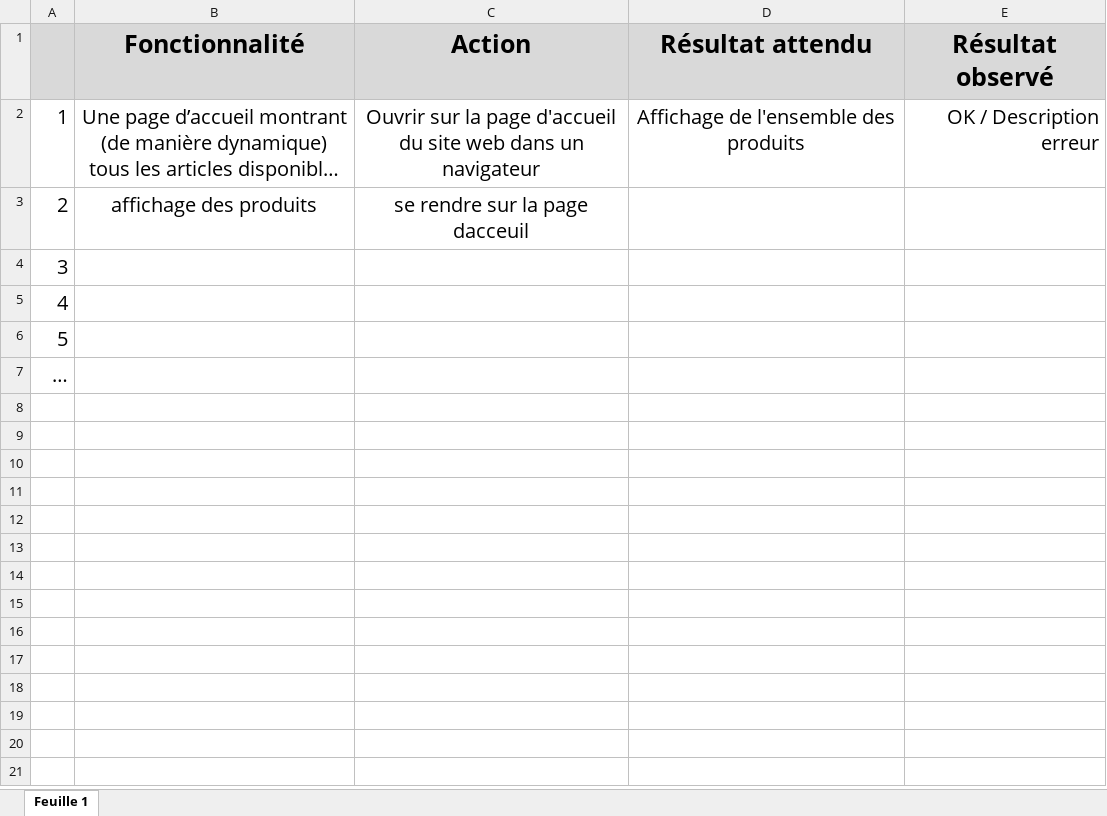
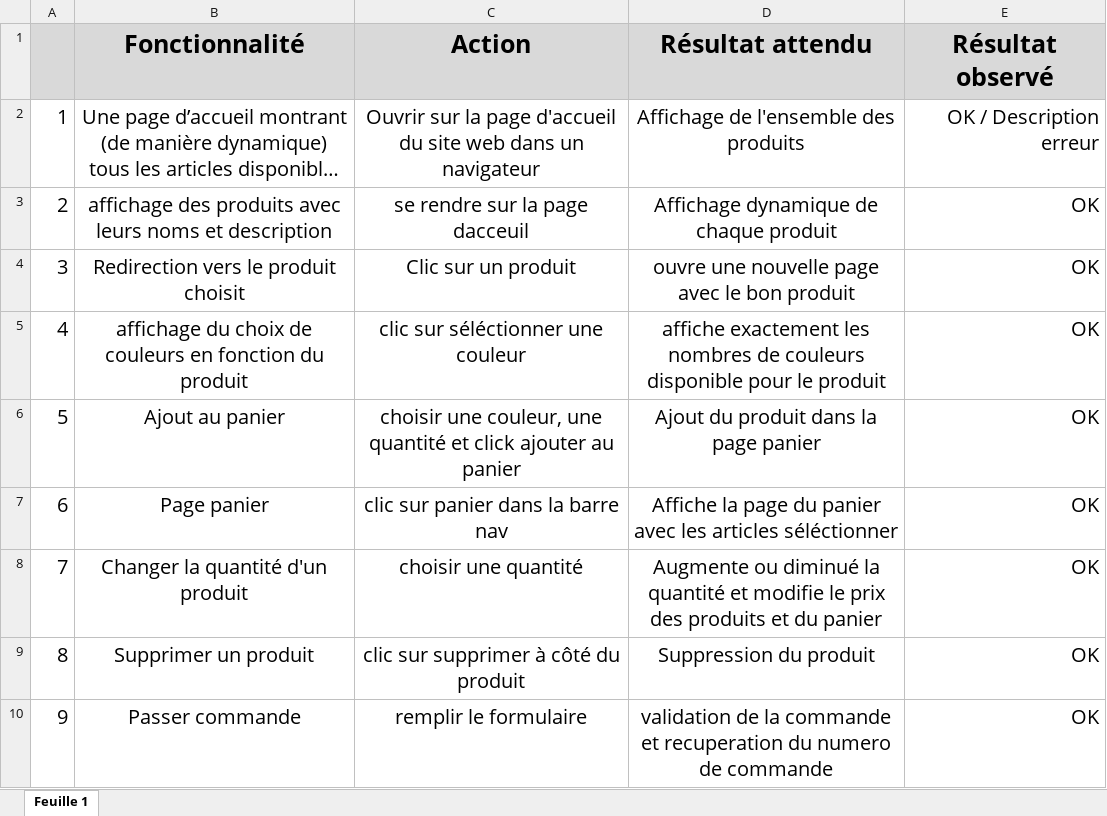
Before and after one commit to EZoVn/P5_Kanap, an Excel workbook: P5_Galpin_plan_test.xlsx, sheet Feuille 1, drawn as a sheet; long unchanged cells end in …; values as stored, in another font and other column widths than the file's, no borders; removed rows and columns are numbered as before the commit, all else as after; the diff names each change by its address in the sheet, - before the commit and + after, or states it on an @@ line.

```diff
--- a/P5_Galpin_plan_test.xlsx (sheet Feuille 1)
+++ b/P5_Galpin_plan_test.xlsx (sheet Feuille 1)
-row 3: 2 | affichage des produits | se rendre sur la page dacceuil
@@ column A renumbered between rows 3 and 6 @@
-B3 (Fonctionnalité): (empty)
+B3 (Fonctionnalité): affichage des produits avec leurs noms et description
-C3 (Action): (empty)
+C3 (Action): se rendre sur la page dacceuil
-D3 (Résultat attendu): (empty)
+D3 (Résultat attendu): Affichage dynamique de chaque produit
-E3:E6 (Résultat observé): (empty)
+E3:E6 (Résultat observé): OK
-B4 (Fonctionnalité): (empty)
+B4 (Fonctionnalité): Redirection vers le produit choisit
-C4 (Action): (empty)
+C4 (Action): Clic sur un produit
-D4 (Résultat attendu): (empty)
+D4 (Résultat attendu): ouvre une nouvelle page avec le bon produit
-B5 (Fonctionnalité): (empty)
+B5 (Fonctionnalité): affichage du choix de couleurs en fonction du produit
-C5 (Action): (empty)
+C5 (Action): clic sur séléctionner une couleur
-D5 (Résultat attendu): (empty)
+D5 (Résultat attendu): affiche exactement les nombres de couleurs disponible pour le produit
-B6 (Fonctionnalité): (empty)
+B6 (Fonctionnalité): Ajout au panier
-C6 (Action): (empty)
+C6 (Action): choisir une couleur, une quantité et click ajouter au panier
-D6 (Résultat attendu): (empty)
+D6 (Résultat attendu): Ajout du produit dans la page panier
+row 7: 6 | Page panier | clic sur panier dans la barre nav | Affiche la page du panier avec les articles séléctionner | OK
+row 8: 7 | Changer la quantité d'un produit | choisir une quantité | Augmente ou diminué la quantité et modifie le prix des produits et du panier | OK
+row 9: 8 | Supprimer un produit | clic sur supprimer à côté du produit | Suppression du produit | OK
+row 10: 9 | Passer commande | remplir le formulaire | validation de la commande et recuperation du numero de commande | OK
```
Also changed, not shown: 4 other files.
